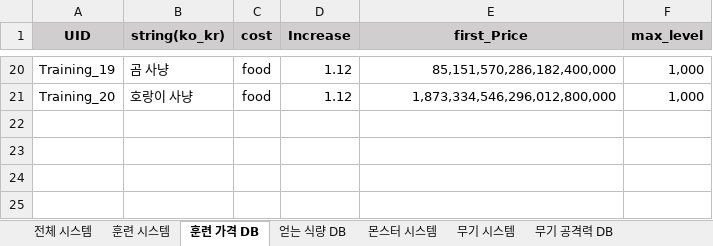
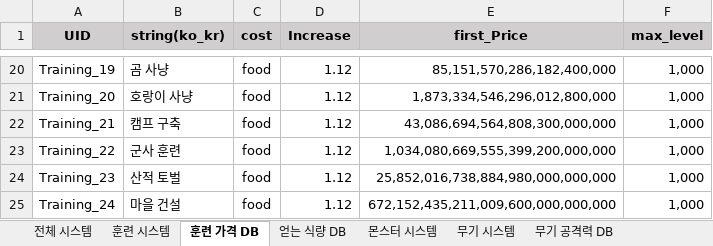
Before and after one commit to roller0516/My_Three_Kingdoms, an Excel workbook: 게임 기획파일/나만의 삼국지 시스템기획_201124_ver.0.1.xlsx, sheet 훈련 가격 DB, drawn as a sheet; only a part is shown, gaps mark what is left out; values as stored, in another font and other column widths than the file's, no borders; the diff names each change by its address in the sheet, - before the commit and + after, or states it on an @@ line.

```diff
--- a/게임 기획파일/나만의 삼국지 시스템기획_201124_ver.0.1.xlsx (sheet 훈련 가격 DB)
+++ b/게임 기획파일/나만의 삼국지 시스템기획_201124_ver.0.1.xlsx (sheet 훈련 가격 DB)
+row 22: Training_21 | 캠프 구축 | food | 1.12 | 43,086,694,564,808,300,000,000 | 1,000
+row 23: Training_22 | 군사 훈련 | food | 1.12 | 1,034,080,669,555,399,200,000,000 | 1,000
+row 24: Training_23 | 산적 토벌 | food | 1.12 | 25,852,016,738,884,980,000,000,000 | 1,000
+row 25: Training_24 | 마을 건설 | food | 1.12 | 672,152,435,211,009,600,000,000,000 | 1,000
```
Also changed, not shown: sheet 무기 공격력 DB, sheet 무기 가격 DB, sheet 얻는 식량 DB, 게임 기획파일/시스템 기획 수치 비교.xlsx.
